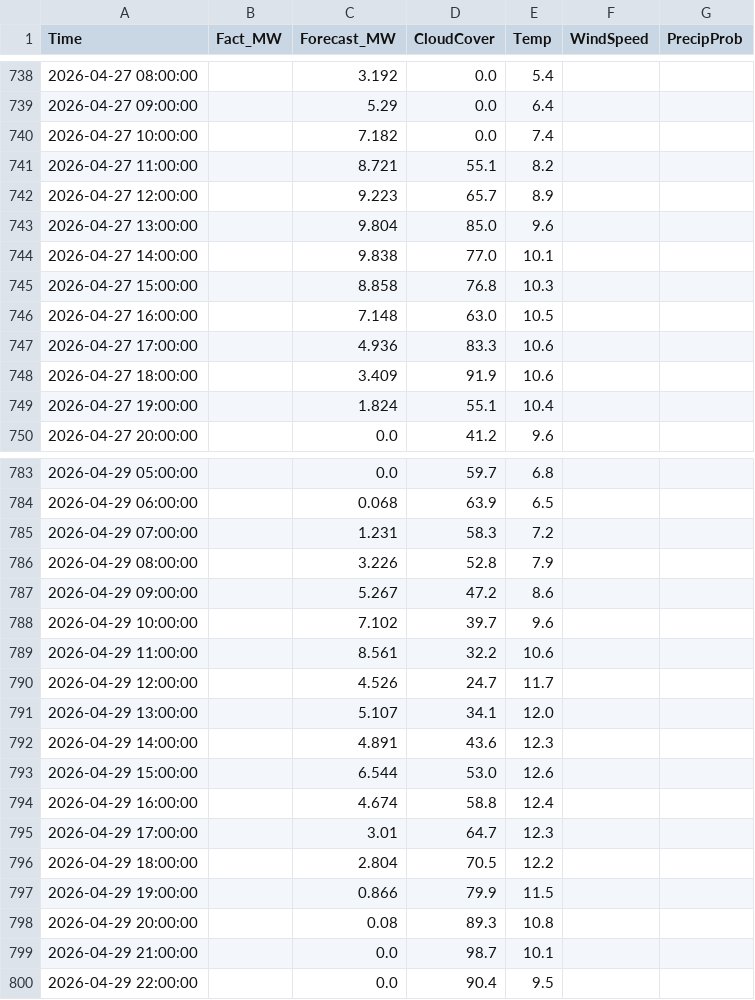
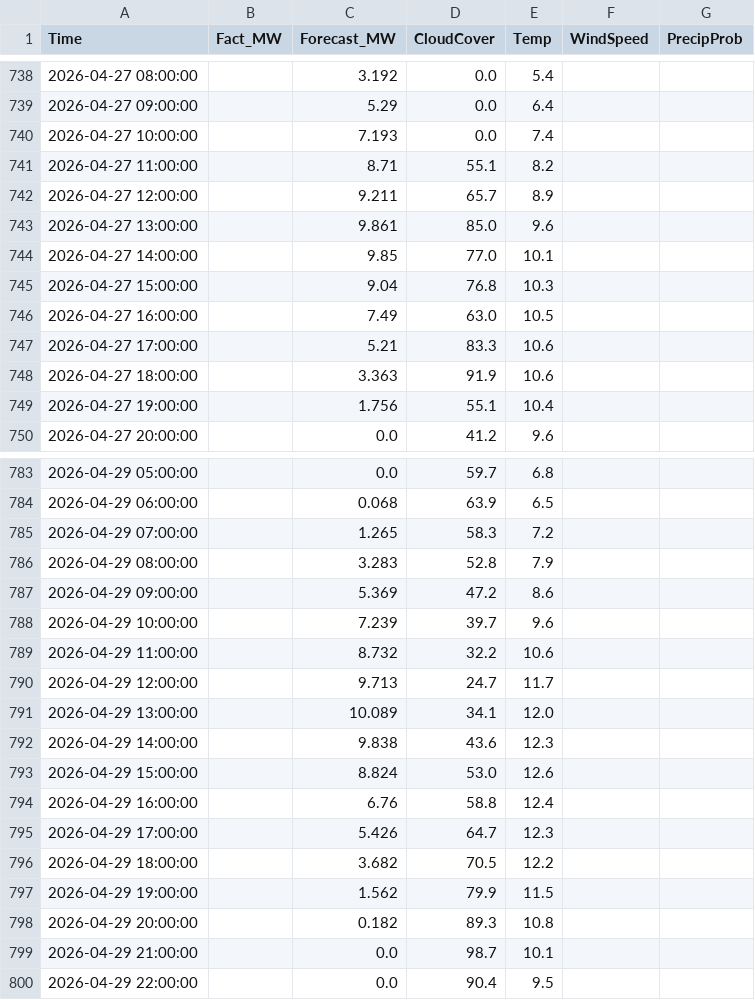
Before and after one commit to SergejKolesnik/Solar-Monitoring-System, a CSV file: solar_ai_base.csv, drawn as a sheet; only a part is shown, gaps mark what is left out; the diff covers the shown part only.

Commit message:
Fix: back to basics

```diff
--- a/solar_ai_base.csv
+++ b/solar_ai_base.csv
@@ -739,12 +739,12 @@ Time,Fact_MW,Forecast_MW,CloudCover,Temp,WindSpeed,PrecipProb
 2026-04-27 09:00:00,,5.29,0.0,6.4,,
-2026-04-27 10:00:00,,7.182,0.0,7.4,,
-2026-04-27 11:00:00,,8.721,55.1,8.2,,
-2026-04-27 12:00:00,,9.223,65.7,8.9,,
-2026-04-27 13:00:00,,9.804,85.0,9.6,,
-2026-04-27 14:00:00,,9.838,77.0,10.1,,
-2026-04-27 15:00:00,,8.858,76.8,10.3,,
-2026-04-27 16:00:00,,7.148,63.0,10.5,,
-2026-04-27 17:00:00,,4.936,83.3,10.6,,
-2026-04-27 18:00:00,,3.409,91.9,10.6,,
-2026-04-27 19:00:00,,1.824,55.1,10.4,,
+2026-04-27 10:00:00,,7.193,0.0,7.4,,
+2026-04-27 11:00:00,,8.71,55.1,8.2,,
+2026-04-27 12:00:00,,9.211,65.7,8.9,,
+2026-04-27 13:00:00,,9.861,85.0,9.6,,
+2026-04-27 14:00:00,,9.85,77.0,10.1,,
+2026-04-27 15:00:00,,9.04,76.8,10.3,,
+2026-04-27 16:00:00,,7.49,63.0,10.5,,
+2026-04-27 17:00:00,,5.21,83.3,10.6,,
+2026-04-27 18:00:00,,3.363,91.9,10.6,,
+2026-04-27 19:00:00,,1.756,55.1,10.4,,
 2026-04-27 20:00:00,,0.0,41.2,9.6,,
@@ -784,16 +784,16 @@ Time,Fact_MW,Forecast_MW,CloudCover,Temp,WindSpeed,PrecipProb
 2026-04-29 06:00:00,,0.068,63.9,6.5,,
-2026-04-29 07:00:00,,1.231,58.3,7.2,,
-2026-04-29 08:00:00,,3.226,52.8,7.9,,
-2026-04-29 09:00:00,,5.267,47.2,8.6,,
-2026-04-29 10:00:00,,7.102,39.7,9.6,,
-2026-04-29 11:00:00,,8.561,32.2,10.6,,
-2026-04-29 12:00:00,,4.526,24.7,11.7,,
-2026-04-29 13:00:00,,5.107,34.1,12.0,,
-2026-04-29 14:00:00,,4.891,43.6,12.3,,
-2026-04-29 15:00:00,,6.544,53.0,12.6,,
-2026-04-29 16:00:00,,4.674,58.8,12.4,,
-2026-04-29 17:00:00,,3.01,64.7,12.3,,
-2026-04-29 18:00:00,,2.804,70.5,12.2,,
-2026-04-29 19:00:00,,0.866,79.9,11.5,,
-2026-04-29 20:00:00,,0.08,89.3,10.8,,
+2026-04-29 07:00:00,,1.265,58.3,7.2,,
+2026-04-29 08:00:00,,3.283,52.8,7.9,,
+2026-04-29 09:00:00,,5.369,47.2,8.6,,
+2026-04-29 10:00:00,,7.239,39.7,9.6,,
+2026-04-29 11:00:00,,8.732,32.2,10.6,,
+2026-04-29 12:00:00,,9.713,24.7,11.7,,
+2026-04-29 13:00:00,,10.089,34.1,12.0,,
+2026-04-29 14:00:00,,9.838,43.6,12.3,,
+2026-04-29 15:00:00,,8.824,53.0,12.6,,
+2026-04-29 16:00:00,,6.76,58.8,12.4,,
+2026-04-29 17:00:00,,5.426,64.7,12.3,,
+2026-04-29 18:00:00,,3.682,70.5,12.2,,
+2026-04-29 19:00:00,,1.562,79.9,11.5,,
+2026-04-29 20:00:00,,0.182,89.3,10.8,,
 2026-04-29 21:00:00,,0.0,98.7,10.1,,
```
Also changed, not shown: 26 edited cells elsewhere in this file.
